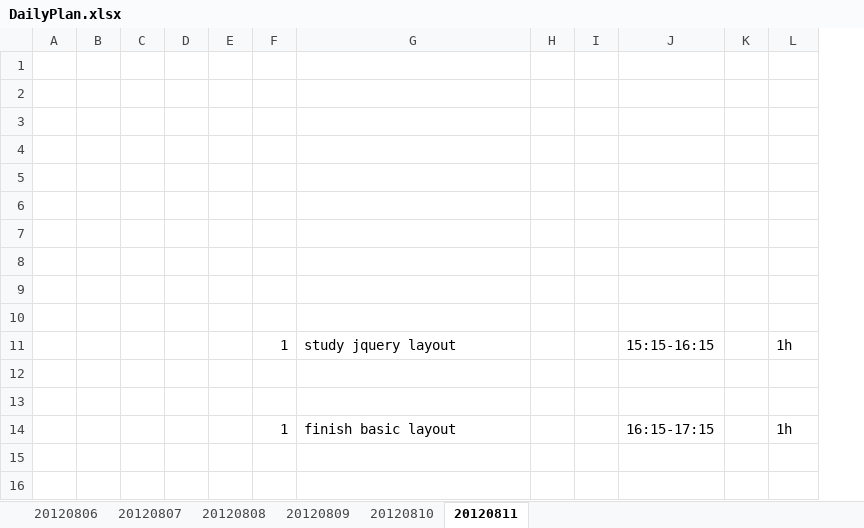
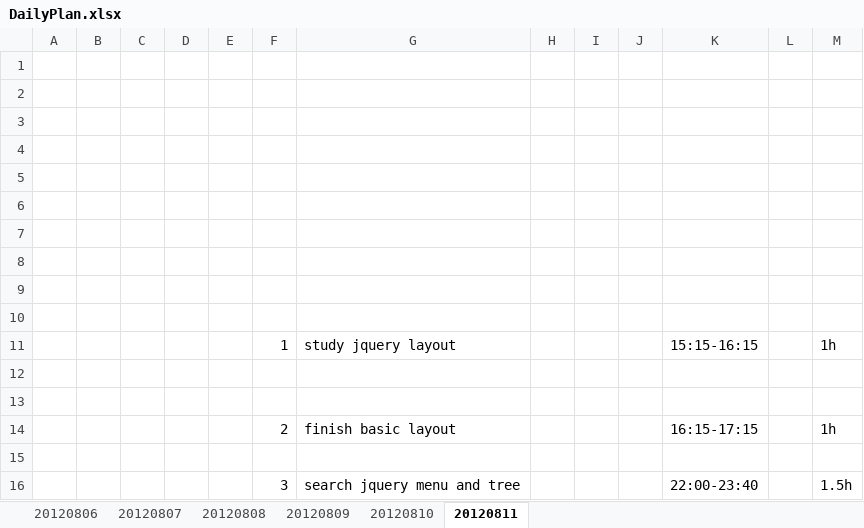
Before and after one commit to randy0098/liferudder, an Excel workbook: Documents/DailyPlan.xlsx, sheet 20120811, drawn as a sheet; values as stored, in another font and other column widths than the file's, no borders; the diff names each change by its address in the sheet, - before the commit and + after, or states it on an @@ line.

Commit message:
set up basic left menu.

```diff
--- a/Documents/DailyPlan.xlsx (sheet 20120811)
+++ b/Documents/DailyPlan.xlsx (sheet 20120811)
+column J, empty
-F14: 1
+F14: 2
+row 15: (empty)
+row 16:  |  |  |  |  | 3 | search jquery menu and tree |  |  |  | 22:00-23:40 |  | 1.5h
```
Also changed, not shown: 1 other file.
